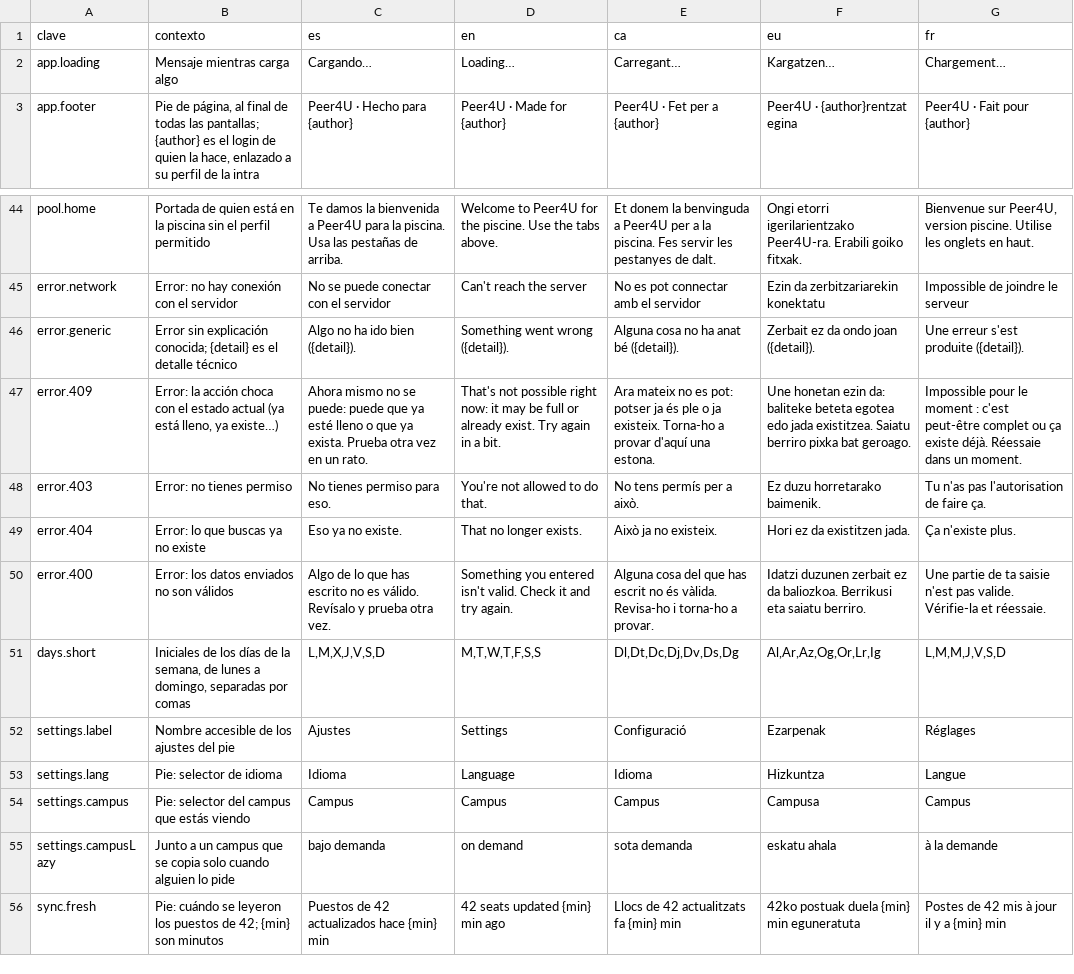
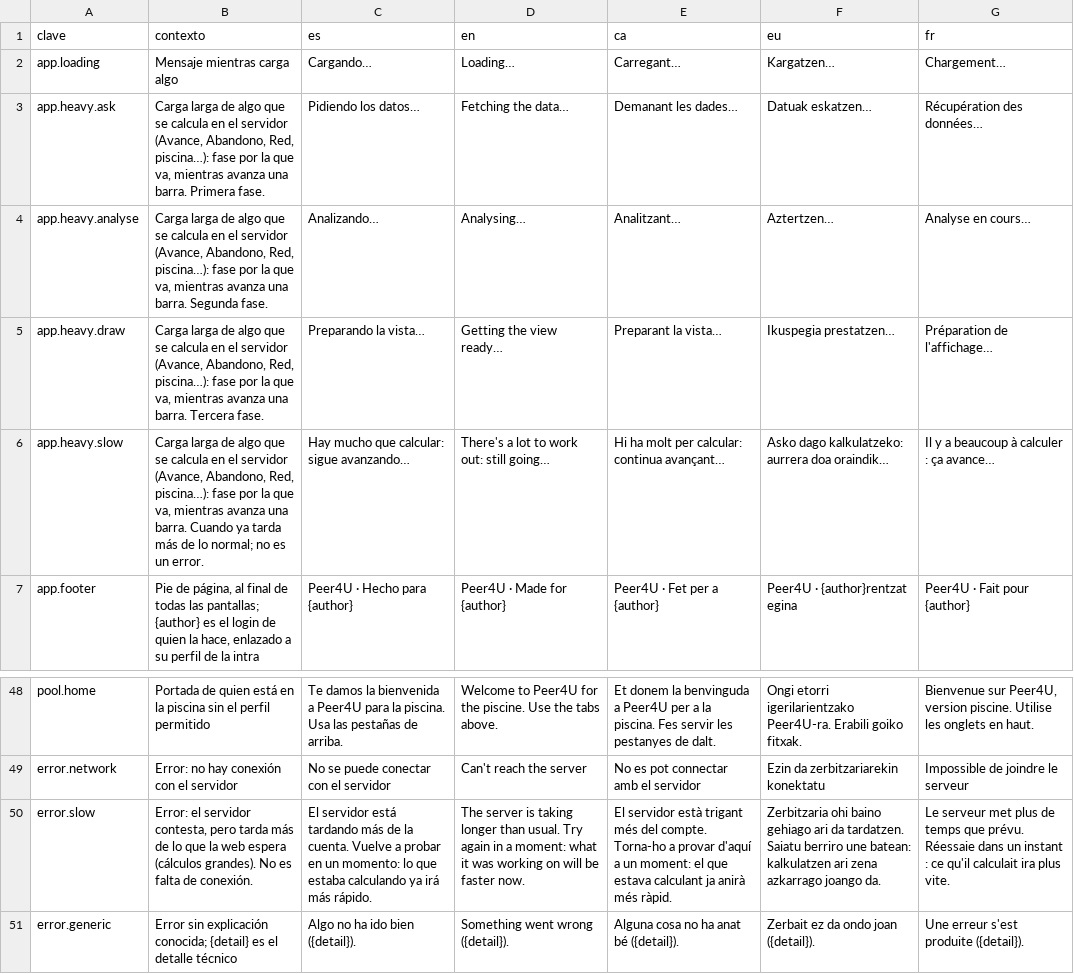
Before and after one commit to ALRO-GM/sanatorio-42, a CSV file: apps/web/src/shared/i18n/textos/comun.csv, drawn as a sheet; only a part is shown, gaps mark what is left out; the shorter side is filled out with more unchanged rows; the diff names each change by its address in the sheet, - before the commit and + after, or states it on an @@ line.

```diff
--- a/apps/web/src/shared/i18n/textos/comun.csv
+++ b/apps/web/src/shared/i18n/textos/comun.csv
+row 3: app.heavy.ask | Carga larga de algo que se calcula en el servidor (Avance, Abandono, Red, piscina…): fase por la que va, mientras avanza una barra. Primera fase. | Pidiendo los datos… | Fetching the data… | Demanant les dades… | Datuak eskatzen… | Récupération des données…
+row 4: app.heavy.analyse | Carga larga de algo que se calcula en el servidor (Avance, Abandono, Red, piscina…): fase por la que va, mientras avanza una barra. Segunda fase. | Analizando… | Analysing… | Analitzant… | Aztertzen… | Analyse en cours…
+row 5: app.heavy.draw | Carga larga de algo que se calcula en el servidor (Avance, Abandono, Red, piscina…): fase por la que va, mientras avanza una barra. Tercera fase. | Preparando la vista… | Getting the view ready… | Preparant la vista… | Ikuspegia prestatzen… | Préparation de l'affichage…
+row 6: app.heavy.slow | Carga larga de algo que se calcula en el servidor (Avance, Abandono, Red, piscina…): fase por la que va, mientras avanza una barra. Cuando ya tarda más de lo normal; no es un error. | Hay mucho que calcular: sigue avanzando… | There's a lot to work out: still going… | Hi ha molt per calcular: continua avançant… | Asko dago kalkulatzeko: aurrera doa oraindik… | Il y a beaucoup à calculer : ça avance…
+row 50: error.slow | Error: el servidor contesta, pero tarda más de lo que la web espera (cálculos grandes). No es falta de conexión. | El servidor está tardando más de la cuenta. Vuelve a probar en un momento: lo que estaba calculando ya irá más rápido. | The server is taking longer than usual. Try again in a moment: what it was working on will be faster now. | El servidor està trigant més del compte. Torna-ho a provar d'aquí a un moment: el que estava calculant ja anirà més ràpid. | Zerbitzaria ohi baino gehiago ari da tardatzen. Saiatu berriro une batean: kalkulatzen ari zena azkarrago joango da. | Le serveur met plus de temps que prévu. Réessaie dans un instant : ce qu'il calculait ira plus vite.
```
Also changed, not shown: 20 other files.
